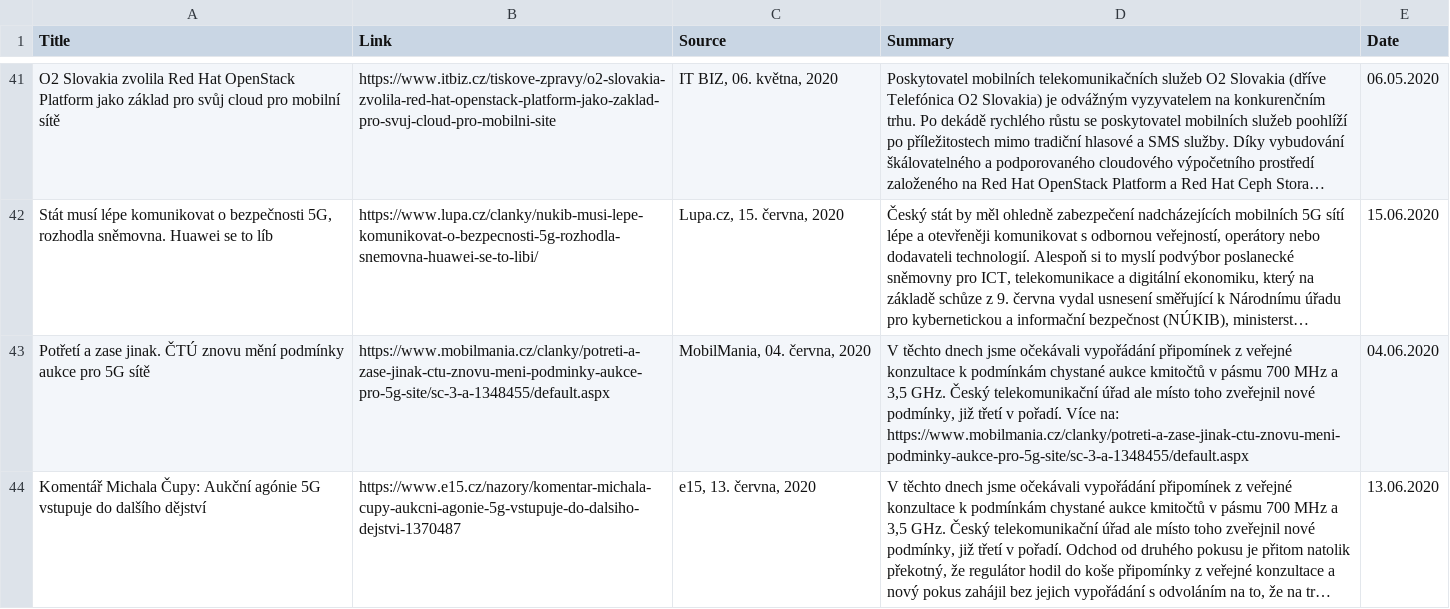
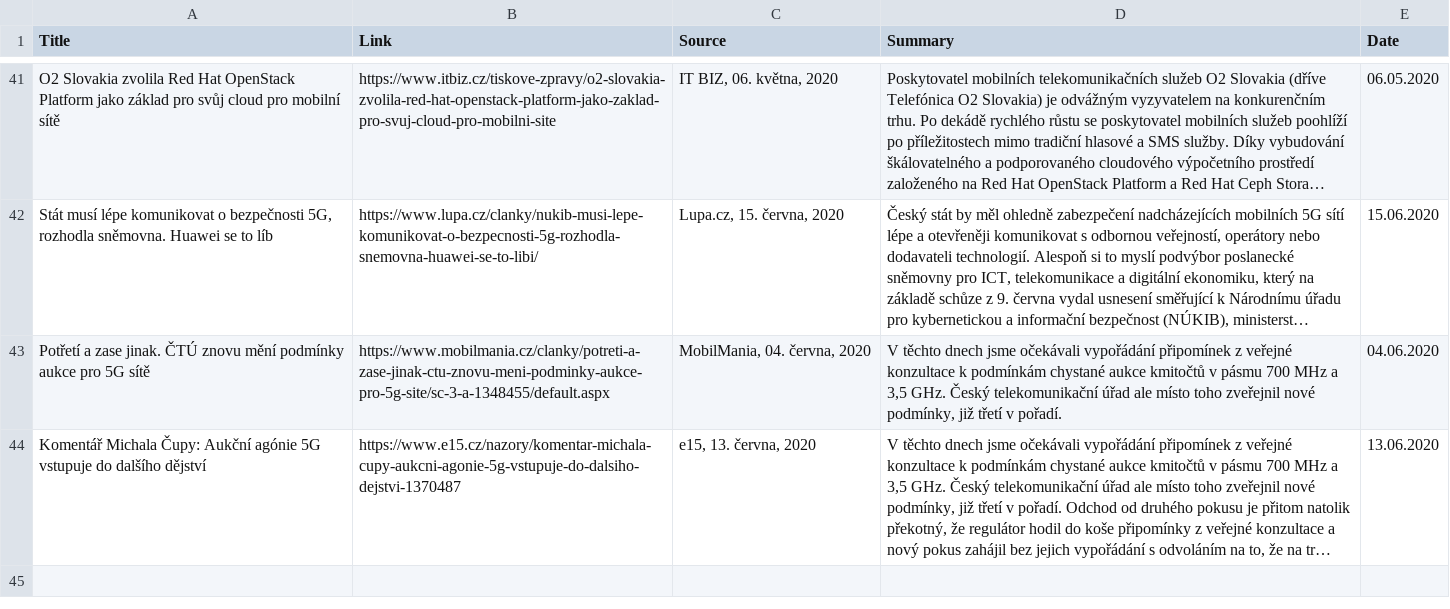
Before and after one commit to tinazhouhui/telco_obeznik, a CSV file: inputs/data_czech.csv, drawn as a sheet; only a part is shown, gaps mark what is left out; long unchanged cells end in …; the diff names each change by its address in the sheet, - before the commit and + after, or states it on an @@ line.

Commit message:
@ input data czech
deleted link in description

```diff
--- a/inputs/data_czech.csv
+++ b/inputs/data_czech.csv
-D43 (Summary): …v pořadí. Více na: https://www.mobilmania.cz/clanky/potreti-a-zase-jinak-ctu-znovu-meni-podminky-aukce-pro-5g-site/sc-3-a-1348455/default.aspx
+D43 (Summary): …v pořadí.
```
